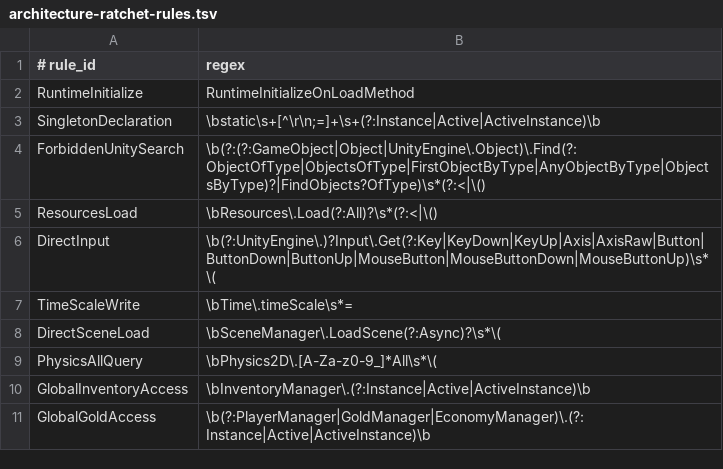
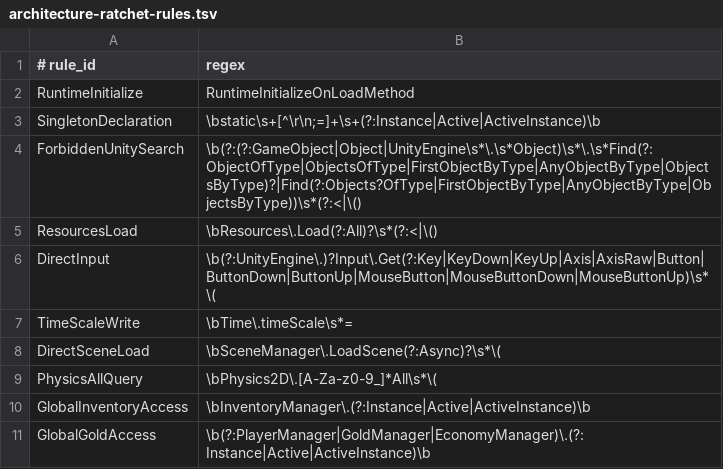
Before and after one commit to rafa210587/cindars_hope, a TSV file: tools/architecture/architecture-ratchet-rules.tsv, drawn as a sheet.

```diff
--- a/tools/architecture/architecture-ratchet-rules.tsv
+++ b/tools/architecture/architecture-ratchet-rules.tsv
@@ -3,3 +3,3 @@ RuntimeInitialize	RuntimeInitializeOnLoadMethod
 SingletonDeclaration	\bstatic\s+[^\r\n;=]+\s+(?:Instance|Active|ActiveInstance)\b
-ForbiddenUnitySearch	\b(?:(?:GameObject|Object|UnityEngine\.Object)\.Find(?:ObjectOfType|ObjectsOfType|FirstObjectByType|AnyObjectByType|ObjectsByType)?|FindObjects?OfType)\s*(?:<|\()
+ForbiddenUnitySearch	\b(?:(?:GameObject|Object|UnityEngine\s*\.\s*Object)\s*\.\s*Find(?:ObjectOfType|ObjectsOfType|FirstObjectByType|AnyObjectByType|ObjectsByType)?|Find(?:Objects?OfType|FirstObjectByType|AnyObjectByType|ObjectsByType))\s*(?:<|\()
 ResourcesLoad	\bResources\.Load(?:All)?\s*(?:<|\()
```
Also changed, not shown: 4 other files.
